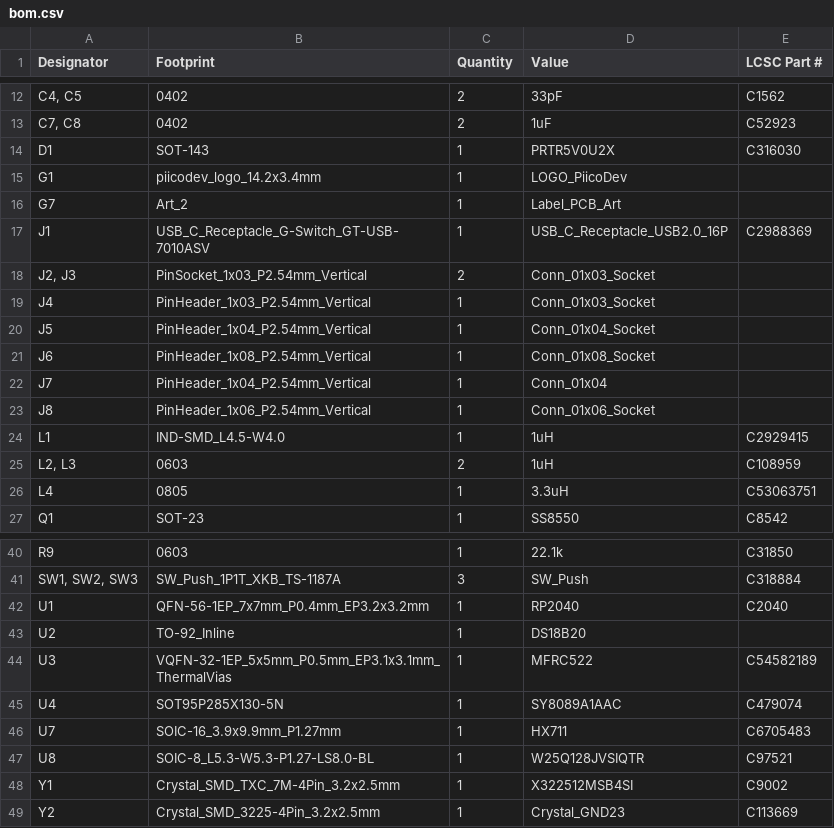
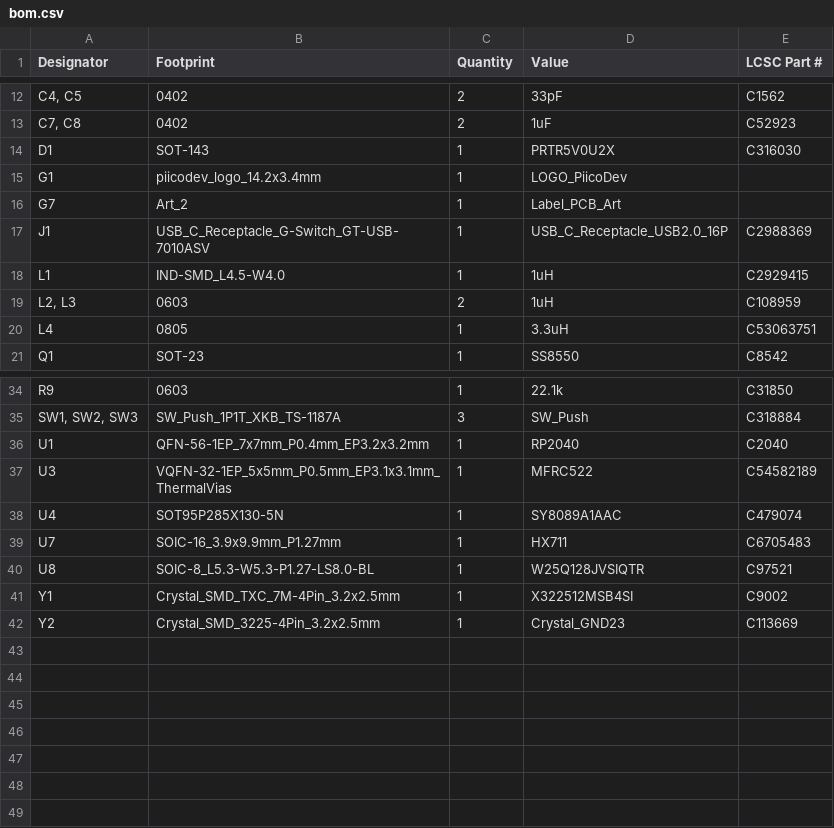
Before and after one commit to enolf/CC3501-project-hardware, a CSV file: production/bom.csv, drawn as a sheet; only a part is shown, gaps mark what is left out.

Commit message:
Generate production files.

```diff
--- a/production/bom.csv
+++ b/production/bom.csv
@@ -17,8 +17,2 @@ G7,Art_2,1,Label_PCB_Art,
 J1,USB_C_Receptacle_G-Switch_GT-USB-7010ASV,1,USB_C_Receptacle_USB2.0_16P,C2988369
-"J2, J3",PinSocket_1x03_P2.54mm_Vertical,2,Conn_01x03_Socket,
-J4,PinHeader_1x03_P2.54mm_Vertical,1,Conn_01x03_Socket,
-J5,PinHeader_1x04_P2.54mm_Vertical,1,Conn_01x04_Socket,
-J6,PinHeader_1x08_P2.54mm_Vertical,1,Conn_01x08_Socket,
-J7,PinHeader_1x04_P2.54mm_Vertical,1,Conn_01x04,
-J8,PinHeader_1x06_P2.54mm_Vertical,1,Conn_01x06_Socket,
 L1,IND-SMD_L4.5-W4.0,1,1uH,C2929415
@@ -42,3 +36,2 @@ R9,0603,1,22.1k,C31850
 U1,QFN-56-1EP_7x7mm_P0.4mm_EP3.2x3.2mm,1,RP2040,C2040
-U2,TO-92_Inline,1,DS18B20,
 U3,VQFN-32-1EP_5x5mm_P0.5mm_EP3.1x3.1mm_ThermalVias,1,MFRC522,C54582189
```
Also changed, not shown: production/designators.csv, production/positions.csv, 6 other files.
